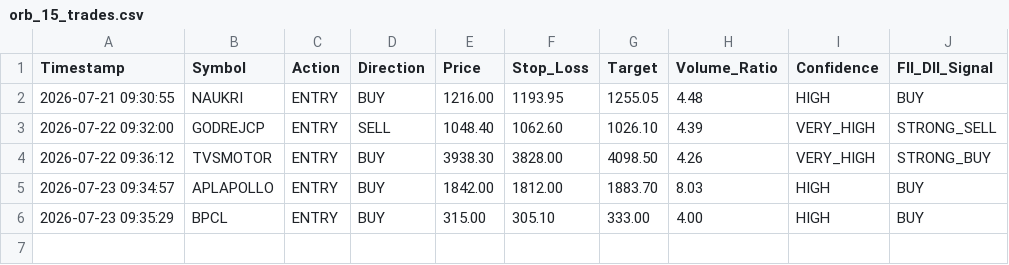
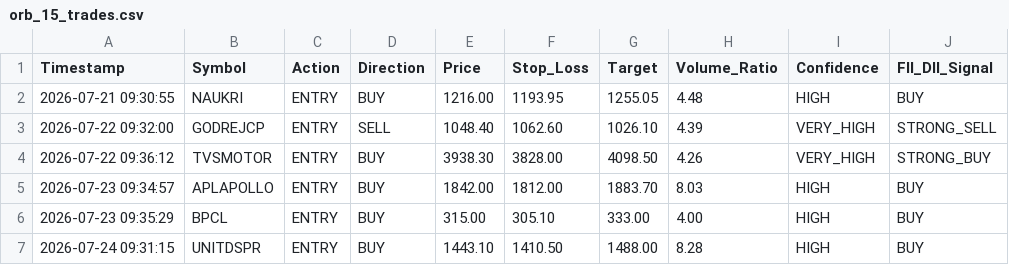
Before and after one commit to frzkhn155-ai/Final, a CSV file: orb_15_trades.csv, drawn as a sheet.

```diff
--- a/orb_15_trades.csv
+++ b/orb_15_trades.csv
@@ -6 +6,2 @@ Timestamp,Symbol,Action,Direction,Price,Stop_Loss,Target,Volume_Ratio,Confidence
 2026-07-23 09:35:29,BPCL,ENTRY,BUY,315.00,305.10,333.00,4.00,HIGH,BUY
+2026-07-24 09:31:15,UNITDSPR,ENTRY,BUY,1443.10,1410.50,1488.00,8.28,HIGH,BUY
```
Also changed, not shown: orb_15_signals.csv, orb_signals.csv, 10 other files.
